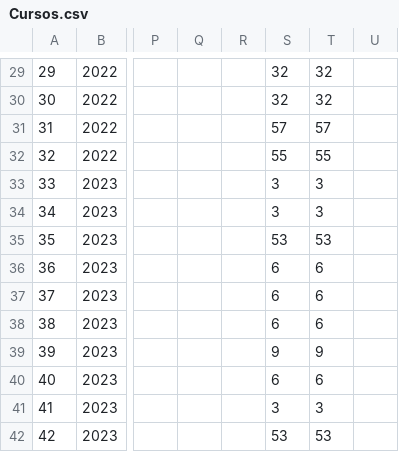
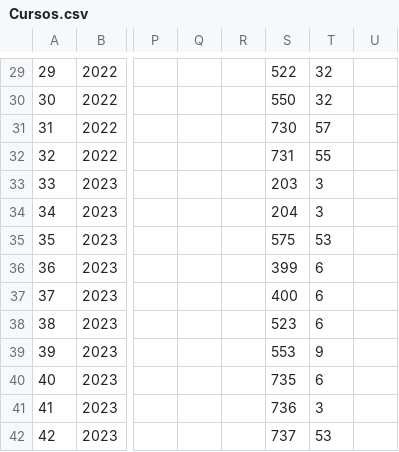
Before and after one commit to DID-UNICA/magestictest, a CSV file: database/migracion/Cursos.csv, drawn as a sheet; only a part is shown, gaps mark what is left out; the diff covers the shown part only; the diff names each change by its address in the sheet, - before the commit and + after, or states it on an @@ line.

```diff
--- a/database/migracion/Cursos.csv
+++ b/database/migracion/Cursos.csv
-S29: 32
+S29: 522
-S30: 32
+S30: 550
-S31: 57
+S31: 730
-S32: 55
+S32: 731
-S33: 3
+S33: 203
-S34: 3
+S34: 204
-S35: 53
+S35: 575
-S36: 6
+S36: 399
-S37: 6
+S37: 400
-S38: 6
+S38: 523
-S39: 9
+S39: 553
-S40: 6
+S40: 735
-S41: 3
+S41: 736
-S42: 53
+S42: 737
```
Also changed, not shown: 28 edited cells elsewhere in this file, database/migracion/Participante_curso.csv, database/migracion/Profesor_curso.csv.
